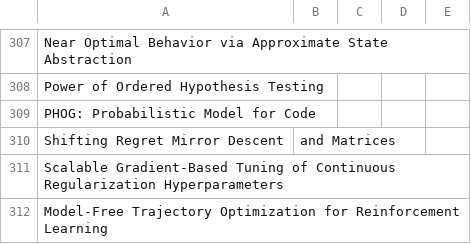
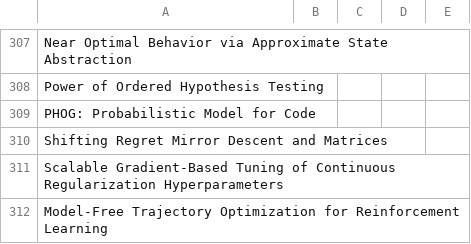
Before and after one commit to KuangyiZhu/ML_Survey, a CSV file: PaperSurveys/ICML2016.csv, drawn as a sheet; only a part is shown, gaps mark what is left out.

Commit message:
Update ICML2016.csv

```diff
--- a/PaperSurveys/ICML2016.csv
+++ b/PaperSurveys/ICML2016.csv
@@ -309,3 +309,3 @@ Power of Ordered Hypothesis Testing, , , ,
 PHOG: Probabilistic Model for Code, , , ,
-Shifting Regret  Mirror Descent, and Matrices, , , ,
+Shifting Regret  Mirror Descent  and Matrices, , , ,
 Scalable Gradient-Based Tuning of Continuous Regularization Hyperparameters, , , ,
```
